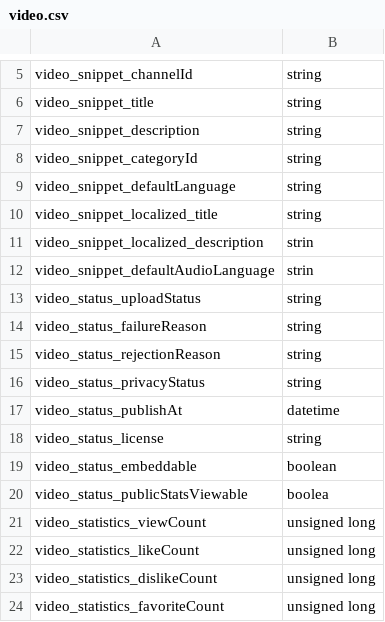
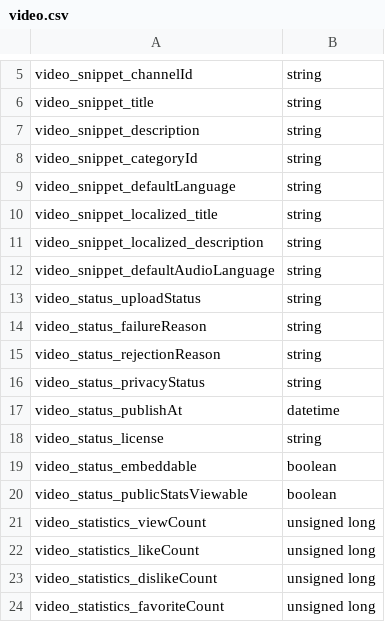
Before and after one commit to Okimdone/YoutubData, a CSV file: CSV_ENT/video.csv, drawn as a sheet; only a part is shown, gaps mark what is left out.

```diff
--- a/CSV_ENT/video.csv
+++ b/CSV_ENT/video.csv
@@ -10,4 +10,4 @@
 "video_snippet_localized_title", "string"
-"video_snippet_localized_description", "strin"
-"video_snippet_defaultAudioLanguage", "strin"
+"video_snippet_localized_description", "string"
+"video_snippet_defaultAudioLanguage", "string"
 "video_status_uploadStatus", "string"
@@ -19,3 +19,3 @@
 "video_status_embeddable", "boolean"
-"video_status_publicStatsViewable", "boolea"
+"video_status_publicStatsViewable", "boolean"
 "video_statistics_viewCount", "unsigned long"
```
Also changed, not shown: 5 other files.
